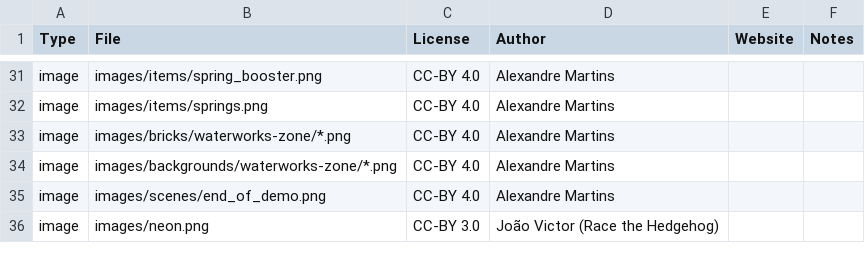
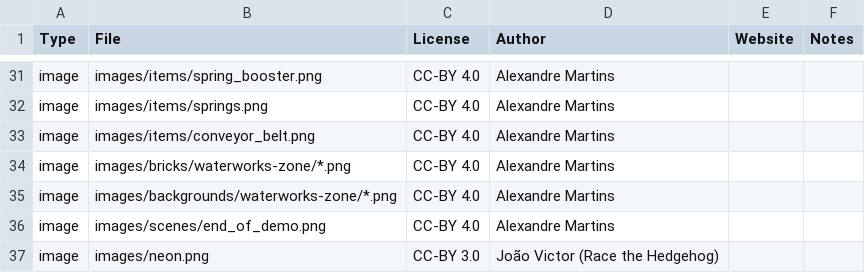
Before and after one commit to alemart/opensurge, a CSV file: src/misc/copyright_data.csv, drawn as a sheet; only a part is shown, gaps mark what is left out; the diff names each change by its address in the sheet, - before the commit and + after, or states it on an @@ line.

Commit message:
New gimmick: Conveyor Belt

```diff
--- a/src/misc/copyright_data.csv
+++ b/src/misc/copyright_data.csv
+row 33: image | images/items/conveyor_belt.png | CC-BY 4.0 | Alexandre Martins
```
Also changed, not shown: 3 other files.
